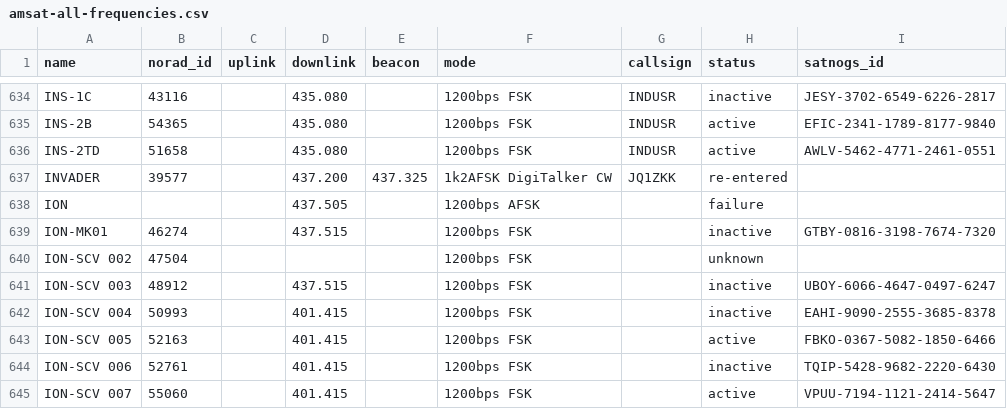
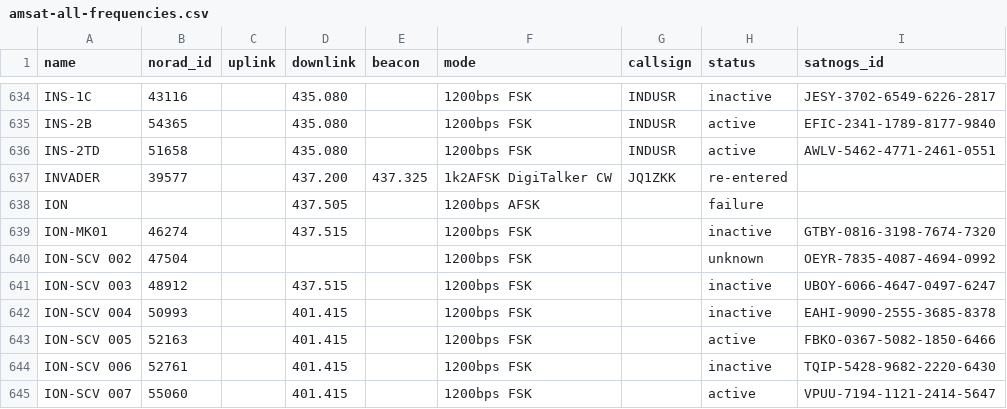
Before and after one commit to Sibizwan5/amateur-satellite-database, a CSV file: data/amsat-all-frequencies.csv, drawn as a sheet; only a part is shown, gaps mark what is left out.

```diff
--- a/data/amsat-all-frequencies.csv
+++ b/data/amsat-all-frequencies.csv
@@ -639,3 +639,3 @@ ION,,,437.505,,1200bps AFSK,,failure,
 ION-MK01,46274,,437.515,,1200bps FSK,,inactive,GTBY-0816-3198-7674-7320
-ION-SCV 002,47504,,,,1200bps FSK,,unknown,
+ION-SCV 002,47504,,,,1200bps FSK,,unknown,OEYR-7835-4087-4694-0992
 ION-SCV 003,48912,,437.515,,1200bps FSK,,inactive,UBOY-6066-4647-0497-6247
```
Also changed, not shown: data/satnogs.csv, 2 other files.
